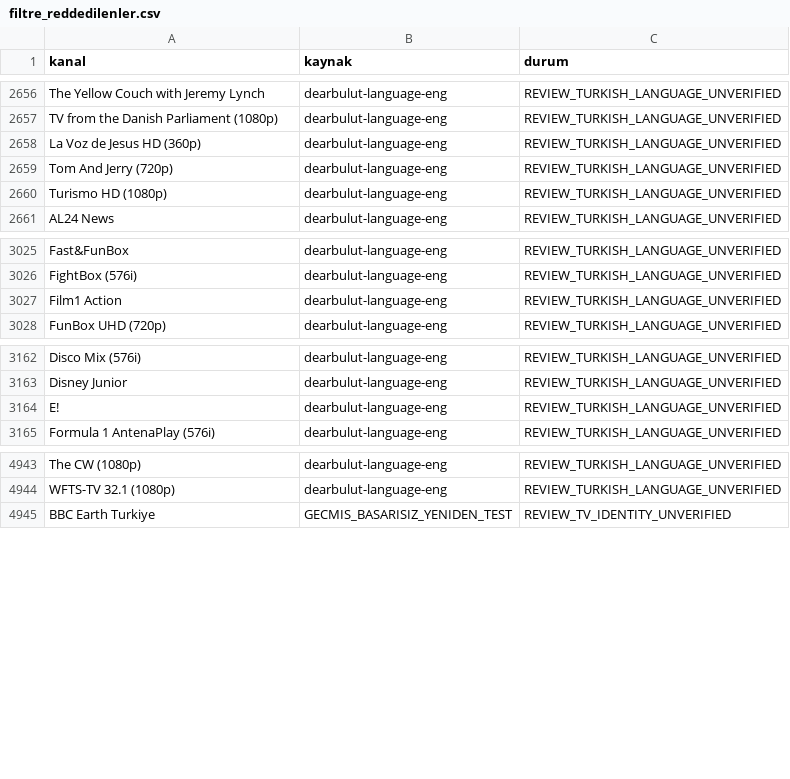
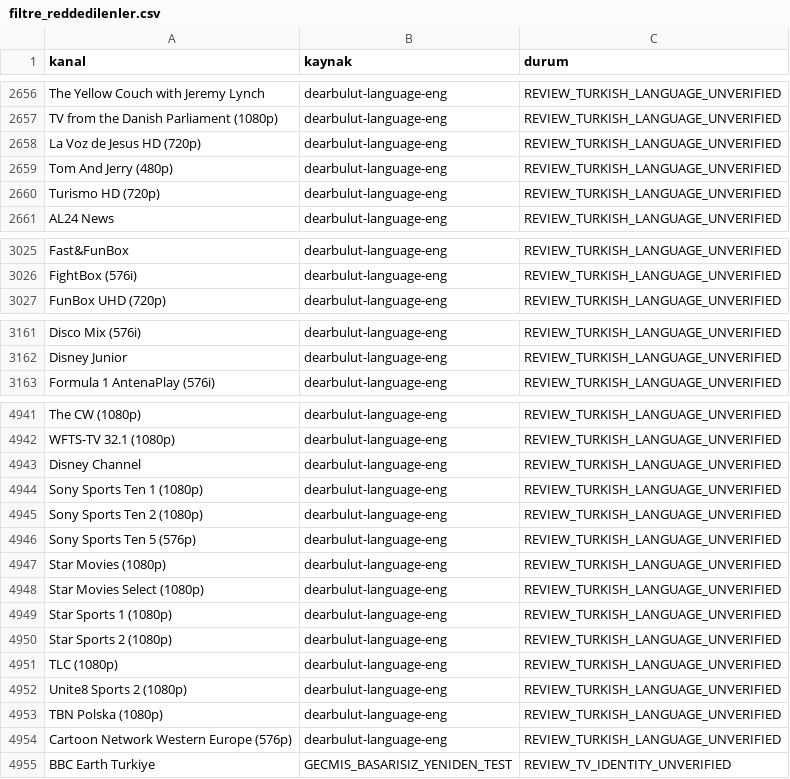
Before and after one commit to Madsc55/madsc-tv, a CSV file: madsc_kesif/filtre_reddedilenler.csv, drawn as a sheet; only a part is shown, gaps mark what is left out; the diff covers the shown part only.

```diff
--- a/madsc_kesif/filtre_reddedilenler.csv
+++ b/madsc_kesif/filtre_reddedilenler.csv
@@ -2657,5 +2657,5 @@ The Yellow Couch with Jeremy Lynch,dearbulut-language-eng,REVIEW_TURKISH_LANGUAG
 TV from the Danish Parliament (1080p),dearbulut-language-eng,REVIEW_TURKISH_LANGUAGE_UNVERIFIED
-La Voz de Jesus HD (360p),dearbulut-language-eng,REVIEW_TURKISH_LANGUAGE_UNVERIFIED
-Tom And Jerry (720p),dearbulut-language-eng,REVIEW_TURKISH_LANGUAGE_UNVERIFIED
-Turismo HD (1080p),dearbulut-language-eng,REVIEW_TURKISH_LANGUAGE_UNVERIFIED
+La Voz de Jesus HD (720p),dearbulut-language-eng,REVIEW_TURKISH_LANGUAGE_UNVERIFIED
+Tom And Jerry (480p),dearbulut-language-eng,REVIEW_TURKISH_LANGUAGE_UNVERIFIED
+Turismo HD (720p),dearbulut-language-eng,REVIEW_TURKISH_LANGUAGE_UNVERIFIED
 AL24 News,dearbulut-language-eng,REVIEW_TURKISH_LANGUAGE_UNVERIFIED
@@ -3026,3 +3026,2 @@ Fast&FunBox,dearbulut-language-eng,REVIEW_TURKISH_LANGUAGE_UNVERIFIED
 FightBox (576i),dearbulut-language-eng,REVIEW_TURKISH_LANGUAGE_UNVERIFIED
-Film1 Action,dearbulut-language-eng,REVIEW_TURKISH_LANGUAGE_UNVERIFIED
 FunBox UHD (720p),dearbulut-language-eng,REVIEW_TURKISH_LANGUAGE_UNVERIFIED
@@ -3163,3 +3162,2 @@ Disco Mix (576i),dearbulut-language-eng,REVIEW_TURKISH_LANGUAGE_UNVERIFIED
 Disney Junior,dearbulut-language-eng,REVIEW_TURKISH_LANGUAGE_UNVERIFIED
-E!,dearbulut-language-eng,REVIEW_TURKISH_LANGUAGE_UNVERIFIED
 Formula 1 AntenaPlay (576i),dearbulut-language-eng,REVIEW_TURKISH_LANGUAGE_UNVERIFIED
@@ -4944,2 +4942,14 @@ The CW (1080p),dearbulut-language-eng,REVIEW_TURKISH_LANGUAGE_UNVERIFIED
 WFTS-TV 32.1 (1080p),dearbulut-language-eng,REVIEW_TURKISH_LANGUAGE_UNVERIFIED
+Disney Channel,dearbulut-language-eng,REVIEW_TURKISH_LANGUAGE_UNVERIFIED
+Sony Sports Ten 1 (1080p),dearbulut-language-eng,REVIEW_TURKISH_LANGUAGE_UNVERIFIED
+Sony Sports Ten 2 (1080p),dearbulut-language-eng,REVIEW_TURKISH_LANGUAGE_UNVERIFIED
+Sony Sports Ten 5 (576p),dearbulut-language-eng,REVIEW_TURKISH_LANGUAGE_UNVERIFIED
+Star Movies (1080p),dearbulut-language-eng,REVIEW_TURKISH_LANGUAGE_UNVERIFIED
+Star Movies Select (1080p),dearbulut-language-eng,REVIEW_TURKISH_LANGUAGE_UNVERIFIED
+Star Sports 1 (1080p),dearbulut-language-eng,REVIEW_TURKISH_LANGUAGE_UNVERIFIED
+Star Sports 2 (1080p),dearbulut-language-eng,REVIEW_TURKISH_LANGUAGE_UNVERIFIED
+TLC (1080p),dearbulut-language-eng,REVIEW_TURKISH_LANGUAGE_UNVERIFIED
+Unite8 Sports 2 (1080p),dearbulut-language-eng,REVIEW_TURKISH_LANGUAGE_UNVERIFIED
+TBN Polska (1080p),dearbulut-language-eng,REVIEW_TURKISH_LANGUAGE_UNVERIFIED
+Cartoon Network Western Europe (576p),dearbulut-language-eng,REVIEW_TURKISH_LANGUAGE_UNVERIFIED
 BBC Earth Turkiye,GECMIS_BASARISIZ_YENIDEN_TEST,REVIEW_TV_IDENTITY_UNVERIFIED
```
Also changed, not shown: 47 edited cells elsewhere in this file, madsc_kesif/ana_liste_calismayanlar.csv, madsc_kesif/ana_liste_saglik_raporu.csv, 9 other files.
